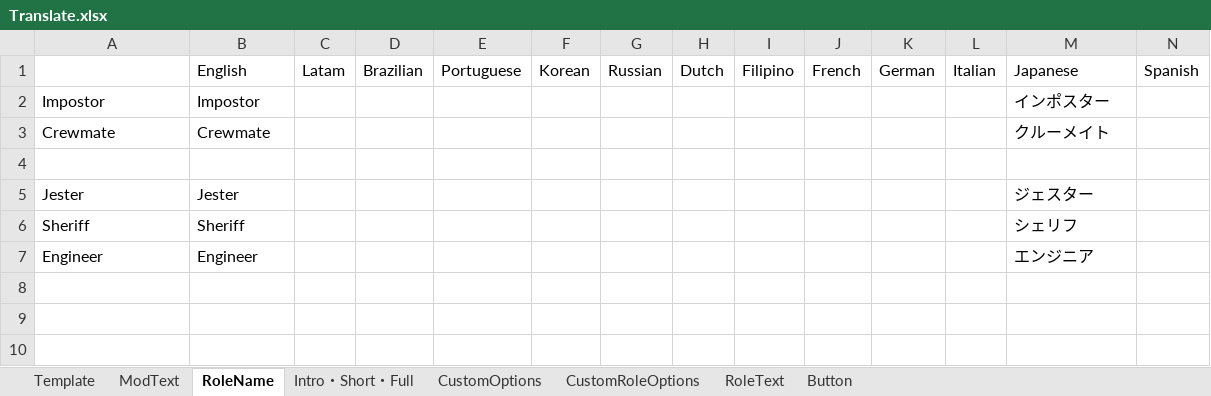
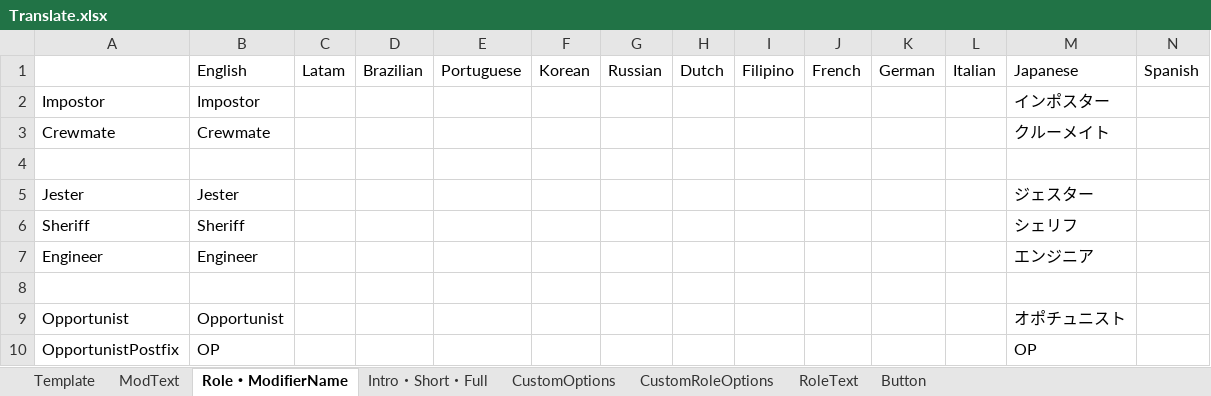
Before and after one commit to SubDekoKiyo/UltimateMods, an Excel workbook: Translate.xlsx, sheet Role・ModifierName, drawn as a sheet; only a part is shown; values as stored, in another font and other column widths than the file's, no borders; rows hold the shown columns only; the diff names each change by its address in the sheet, - before the commit and + after, or states it on an @@ line.

```diff
--- a/Translate.xlsx (sheet Role・ModifierName)
+++ b/Translate.xlsx (sheet Role・ModifierName)
-sheet tab: RoleName
+sheet tab: Role・ModifierName
+row 8: (empty)
+row 9: Opportunist | Opportunist |  |  |  |  |  |  |  |  |  |  | オポチュニスト
+row 10: OpportunistPostfix | OP |  |  |  |  |  |  |  |  |  |  | OP
```
Also changed, not shown: sheet ModText, sheet CustomRoleOptions, sheet CustomOptions, 19 other files.
